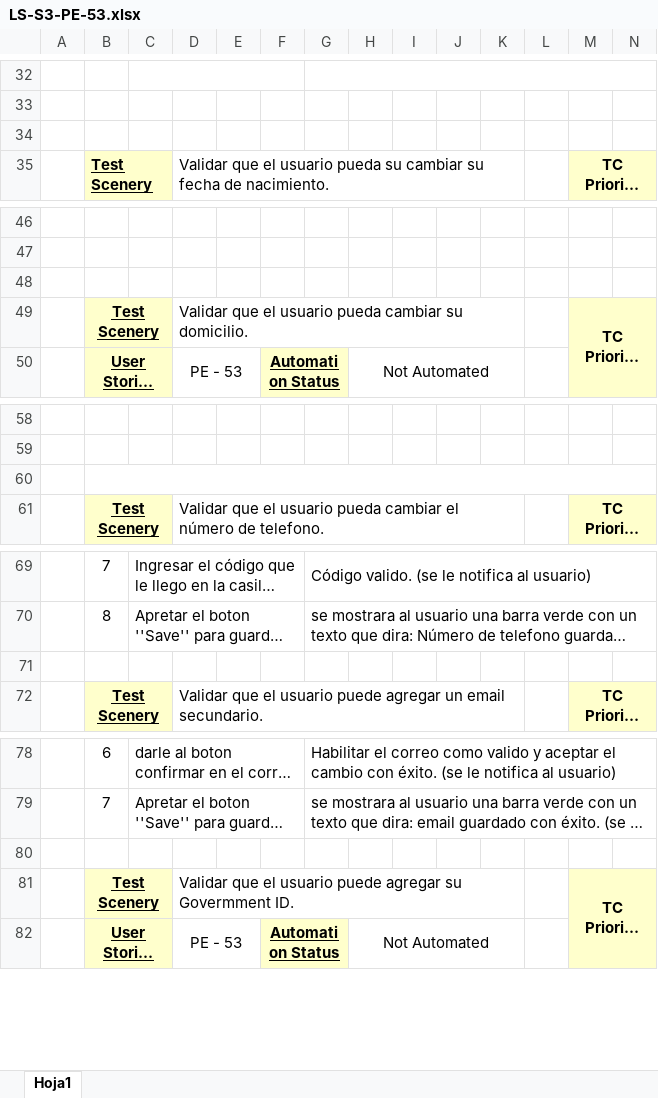
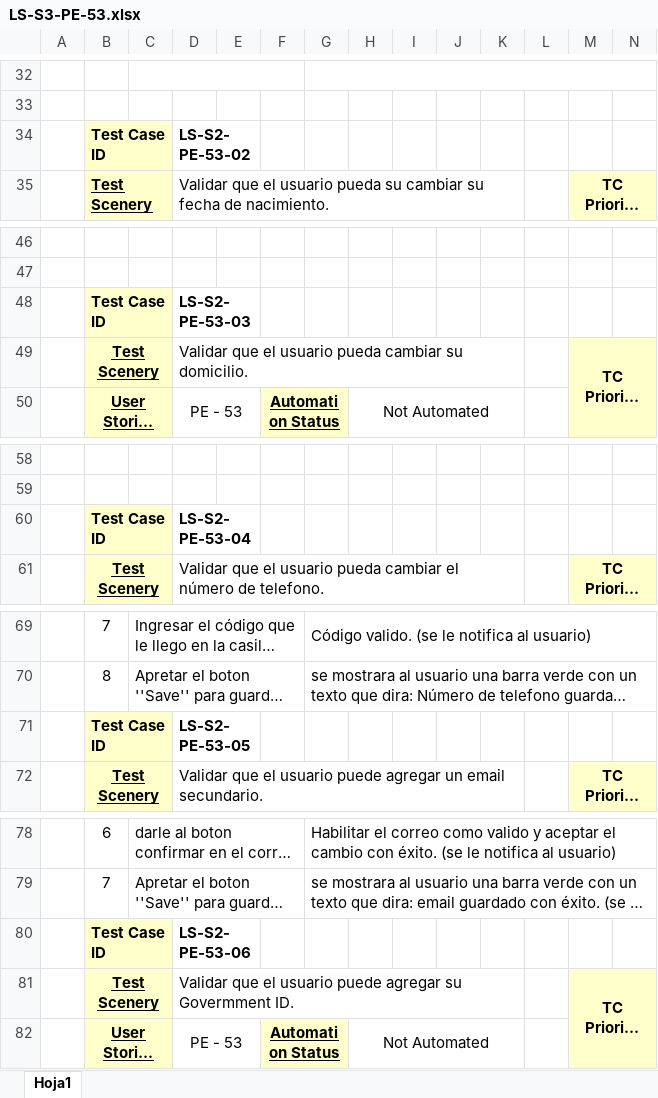
Before and after one commit to LunaSantiago03/TestingAplicaciones--sin_nombre--TPO, an Excel workbook: test_cases/LS-S3-PE-53.xlsx, sheet Hoja1, drawn as a sheet; only a part is shown, gaps mark what is left out; long unchanged cells end in …; values as stored, in another font and other column widths than the file's, no borders; removed rows and columns are numbered as before the commit, all else as after; rows hold the shown columns only; the diff covers the shown part only; the diff names each change by its address in the sheet, - before the commit and + after, or states it on an @@ line.

```diff
--- a/test_cases/LS-S3-PE-53.xlsx (sheet Hoja1)
+++ b/test_cases/LS-S3-PE-53.xlsx (sheet Hoja1)
-B34: (empty)
+B34: Test Case ID
-B34:C34 fill: none
+B34:C34 fill: #FFFFCC
+B34:C34 merged
-D34: (empty)
+D34: LS-S2-PE-53-02
+D34:E34 merged
-B48: (empty)
+B48: Test Case ID
-B48:C48 fill: none
+B48:C48 fill: #FFFFCC
+B48:C48 merged
-D48: (empty)
+D48: LS-S2-PE-53-03
+D48:E48 merged
-B60: (empty)
+B60: Test Case ID
-B60:C60 fill: none
+B60:C60 fill: #FFFFCC
-B60:W60 merged
+B60:C60 merged
-D60: (empty)
+D60: LS-S2-PE-53-04
+D60:E60 merged
-row 71: (empty)
+row 71:  | Test Case ID |  | LS-S2-PE-53-05
-B71:C71 fill: none
+B71:C71 fill: #FFFFCC
+B71:C71 merged
+D71:E71 merged
-B80: (empty)
+B80: Test Case ID
-B80:C80 fill: none
+B80:C80 fill: #FFFFCC
+B80:C80 merged
-D80: (empty)
+D80: LS-S2-PE-53-06
+D80:E80 merged
```
Also changed, not shown: 3 edited cells, cell formats and merged cells elsewhere in this sheet, test_cases/LS-S2-PE-16-01.xlsx, test_cases/LS-S2-PE-54-01.xlsx, 1 other file.
